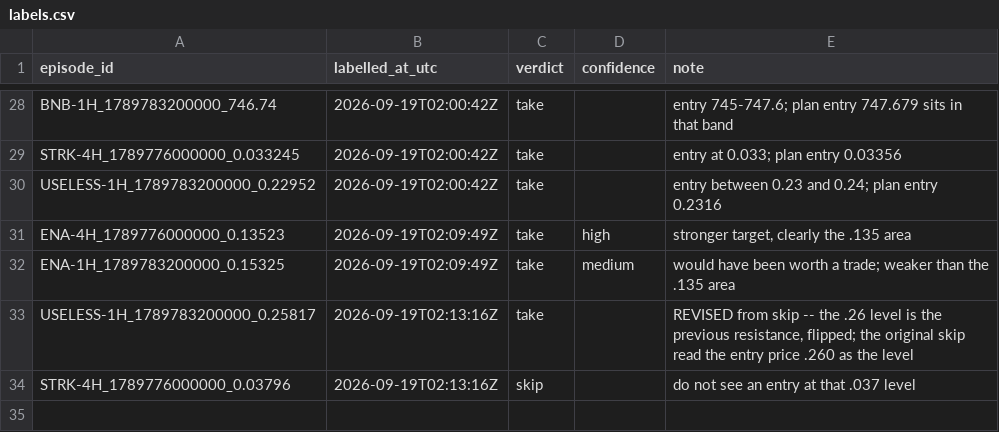
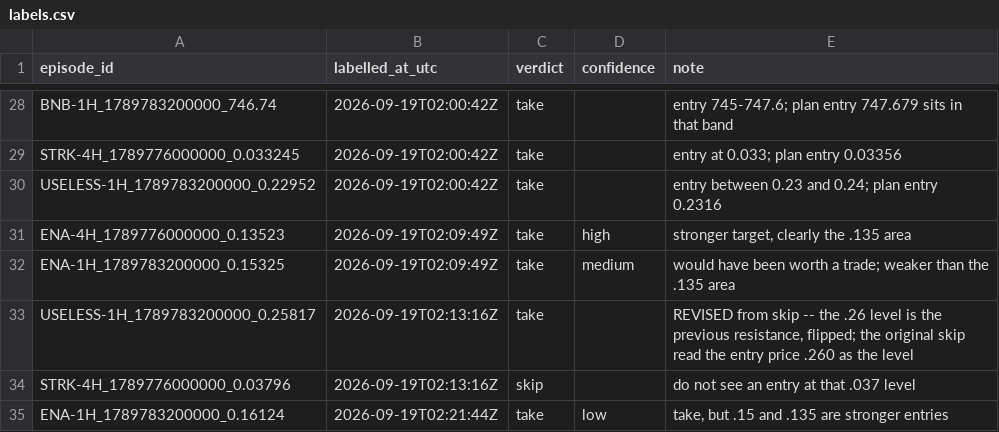
Before and after one commit to Cuanhub/cuan-sniffer, a CSV file: research/levels/data/labels.csv, drawn as a sheet; only a part is shown, gaps mark what is left out.

```diff
--- a/research/levels/data/labels.csv
+++ b/research/levels/data/labels.csv
@@ -34 +34,2 @@ USELESS-1H_1789783200000_0.25817,2026-09-19T02:13:16Z,take,,"REVISED from skip -
 STRK-4H_1789776000000_0.03796,2026-09-19T02:13:16Z,skip,,do not see an entry at that .037 level
+ENA-1H_1789783200000_0.16124,2026-09-19T02:21:44Z,take,low,"take, but .15 and .135 are stronger entries"
```
Also changed, not shown: 2 other files.
